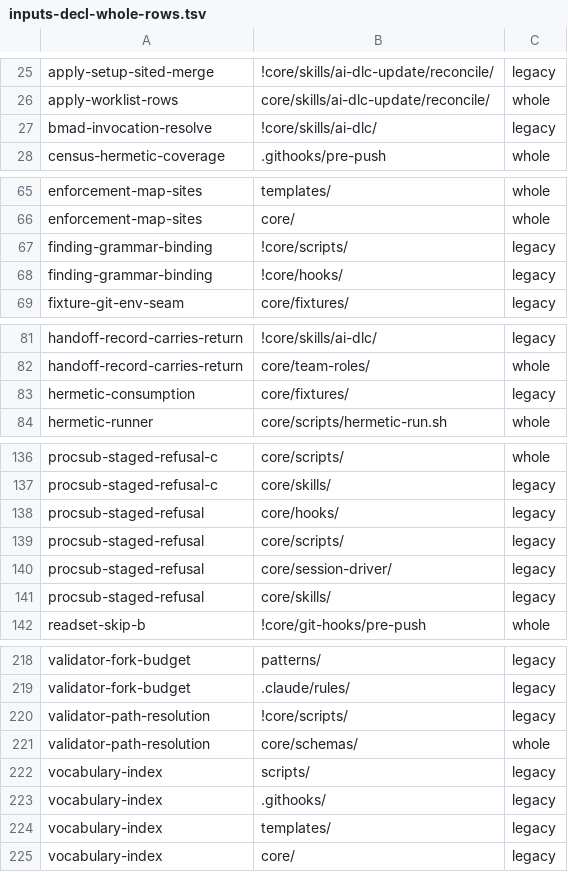
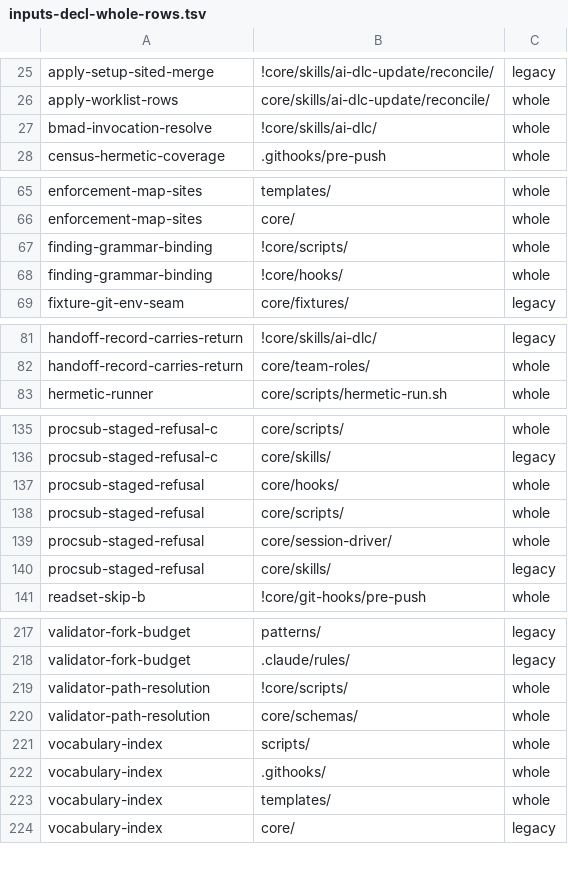
Before and after one commit to euron8/ai-dlc, a TSV file: docs/inputs-decl-whole-rows.tsv, drawn as a sheet; only a part is shown, gaps mark what is left out; the diff covers the shown part only.

```diff
--- a/docs/inputs-decl-whole-rows.tsv
+++ b/docs/inputs-decl-whole-rows.tsv
@@ -26,3 +26,3 @@ apply-setup-sited-merge	!core/skills/ai-dlc-update/reconcile/	legacy
 apply-worklist-rows	core/skills/ai-dlc-update/reconcile/	whole
-bmad-invocation-resolve	!core/skills/ai-dlc/	legacy
+bmad-invocation-resolve	!core/skills/ai-dlc/	whole
 census-hermetic-coverage	.githooks/pre-push	whole
@@ -66,4 +66,4 @@ enforcement-map-sites	templates/	whole
 enforcement-map-sites	core/	whole
-finding-grammar-binding	!core/scripts/	legacy
-finding-grammar-binding	!core/hooks/	legacy
+finding-grammar-binding	!core/scripts/	whole
+finding-grammar-binding	!core/hooks/	whole
 fixture-git-env-seam	core/fixtures/	legacy
@@ -82,3 +82,2 @@ handoff-record-carries-return	!core/skills/ai-dlc/	legacy
 handoff-record-carries-return	core/team-roles/	whole
-hermetic-consumption	core/fixtures/	legacy
 hermetic-runner	core/scripts/hermetic-run.sh	whole
@@ -137,5 +136,5 @@ procsub-staged-refusal-c	core/scripts/	whole
 procsub-staged-refusal-c	core/skills/	legacy
-procsub-staged-refusal	core/hooks/	legacy
-procsub-staged-refusal	core/scripts/	legacy
-procsub-staged-refusal	core/session-driver/	legacy
+procsub-staged-refusal	core/hooks/	whole
+procsub-staged-refusal	core/scripts/	whole
+procsub-staged-refusal	core/session-driver/	whole
 procsub-staged-refusal	core/skills/	legacy
@@ -219,7 +218,7 @@ validator-fork-budget	patterns/	legacy
 validator-fork-budget	.claude/rules/	legacy
-validator-path-resolution	!core/scripts/	legacy
+validator-path-resolution	!core/scripts/	whole
 validator-path-resolution	core/schemas/	whole
-vocabulary-index	scripts/	legacy
-vocabulary-index	.githooks/	legacy
-vocabulary-index	templates/	legacy
+vocabulary-index	scripts/	whole
+vocabulary-index	.githooks/	whole
+vocabulary-index	templates/	whole
 vocabulary-index	core/	legacy
```
Also changed, not shown: 1 edited cell elsewhere in this file, 8 other files.
